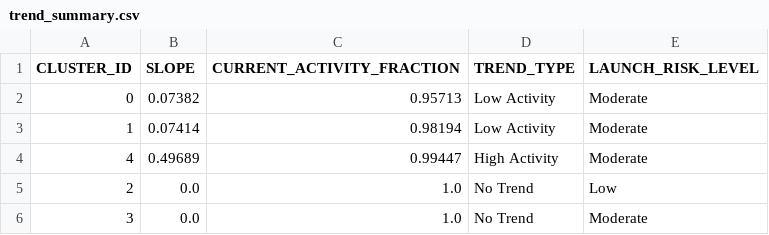
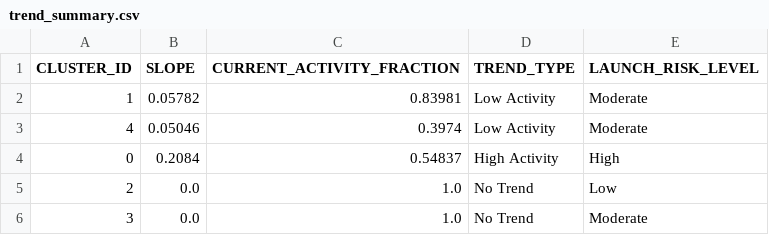
Before and after one commit to Sushrut2007/SpaceDebrisRadar.AI, a CSV file: data/outputs/trend_summary.csv, drawn as a sheet.

```diff
--- a/data/outputs/trend_summary.csv
+++ b/data/outputs/trend_summary.csv
@@ -1,5 +1,5 @@
 CLUSTER_ID,SLOPE,CURRENT_ACTIVITY_FRACTION,TREND_TYPE,LAUNCH_RISK_LEVEL
-0,0.07382,0.95713,Low Activity,Moderate
-1,0.07414,0.98194,Low Activity,Moderate
-4,0.49689,0.99447,High Activity,Moderate
+1,0.05782,0.83981,Low Activity,Moderate
+4,0.05046,0.3974,Low Activity,Moderate
+0,0.2084,0.54837,High Activity,High
 2,0.0,1.0,No Trend,Low
```
Also changed, not shown: 5 other files.
